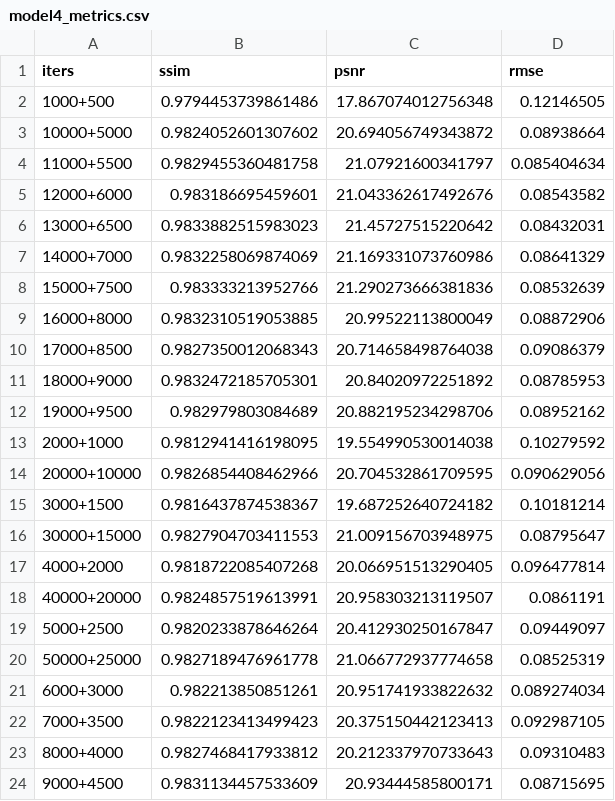
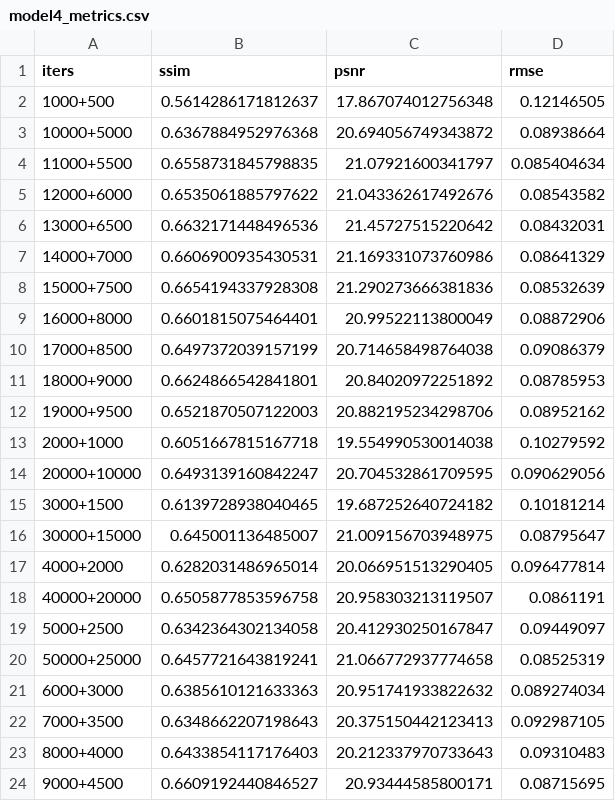
Before and after one commit to ravioli1369/CS736-Project, a CSV file: ravi/results/model4/model4_metrics.csv, drawn as a sheet.

```diff
--- a/ravi/results/model4/model4_metrics.csv
+++ b/ravi/results/model4/model4_metrics.csv
@@ -1,24 +1,24 @@
 iters,ssim,psnr,rmse
-1000+500,0.9794453739861486,17.867074012756348,0.12146505
-10000+5000,0.9824052601307602,20.694056749343872,0.08938664
-11000+5500,0.9829455360481758,21.07921600341797,0.085404634
-12000+6000,0.983186695459601,21.043362617492676,0.08543582
-13000+6500,0.9833882515983023,21.45727515220642,0.08432031
-14000+7000,0.9832258069874069,21.169331073760986,0.08641329
-15000+7500,0.983333213952766,21.290273666381836,0.08532639
-16000+8000,0.9832310519053885,20.99522113800049,0.08872906
-17000+8500,0.9827350012068343,20.714658498764038,0.09086379
-18000+9000,0.9832472185705301,20.84020972251892,0.08785953
-19000+9500,0.982979803084689,20.882195234298706,0.08952162
-2000+1000,0.9812941416198095,19.554990530014038,0.10279592
-20000+10000,0.9826854408462966,20.704532861709595,0.090629056
-3000+1500,0.9816437874538367,19.687252640724182,0.10181214
-30000+15000,0.9827904703411553,21.009156703948975,0.08795647
-4000+2000,0.9818722085407268,20.066951513290405,0.096477814
-40000+20000,0.9824857519613991,20.958303213119507,0.0861191
-5000+2500,0.9820233878646264,20.412930250167847,0.09449097
-50000+25000,0.9827189476961778,21.066772937774658,0.08525319
-6000+3000,0.982213850851261,20.951741933822632,0.089274034
-7000+3500,0.9822123413499423,20.375150442123413,0.092987105
-8000+4000,0.9827468417933812,20.212337970733643,0.09310483
-9000+4500,0.9831134457533609,20.93444585800171,0.08715695
+1000+500,0.5614286171812637,17.867074012756348,0.12146505
+10000+5000,0.6367884952976368,20.694056749343872,0.08938664
+11000+5500,0.6558731845798835,21.07921600341797,0.085404634
+12000+6000,0.6535061885797622,21.043362617492676,0.08543582
+13000+6500,0.6632171448496536,21.45727515220642,0.08432031
+14000+7000,0.6606900935430531,21.169331073760986,0.08641329
+15000+7500,0.6654194337928308,21.290273666381836,0.08532639
+16000+8000,0.6601815075464401,20.99522113800049,0.08872906
+17000+8500,0.6497372039157199,20.714658498764038,0.09086379
+18000+9000,0.6624866542841801,20.84020972251892,0.08785953
+19000+9500,0.6521870507122003,20.882195234298706,0.08952162
+2000+1000,0.6051667815167718,19.554990530014038,0.10279592
+20000+10000,0.6493139160842247,20.704532861709595,0.090629056
+3000+1500,0.6139728938040465,19.687252640724182,0.10181214
+30000+15000,0.645001136485007,21.009156703948975,0.08795647
+4000+2000,0.6282031486965014,20.066951513290405,0.096477814
+40000+20000,0.6505877853596758,20.958303213119507,0.0861191
+5000+2500,0.6342364302134058,20.412930250167847,0.09449097
+50000+25000,0.6457721643819241,21.066772937774658,0.08525319
+6000+3000,0.6385610121633363,20.951741933822632,0.089274034
+7000+3500,0.6348662207198643,20.375150442123413,0.092987105
+8000+4000,0.6433854117176403,20.212337970733643,0.09310483
+9000+4500,0.6609192440846527,20.93444585800171,0.08715695
```
Also changed, not shown: ravi/results/model1/model1_metrics.csv, ravi/results/model2/model2_metrics.csv, 54 other files.
